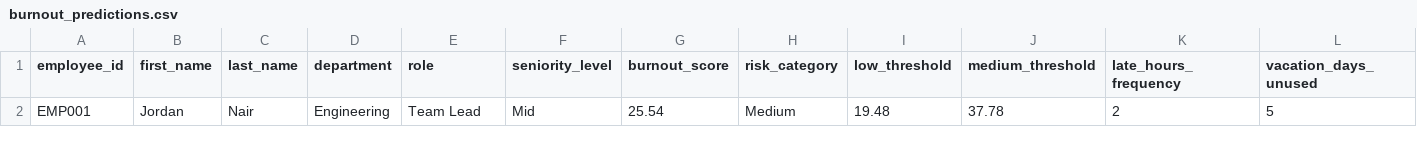
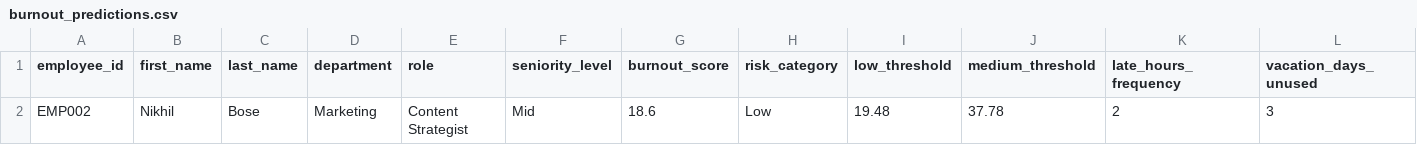
Before and after one commit to Aarsh-J/EPARS, a CSV file: code/Model1/burnout_predictions.csv, drawn as a sheet; only a part is shown; removed rows and columns are numbered as before the commit, all else as after; rows hold the shown columns only; the diff names each change by its address in the sheet, - before the commit and + after, or states it on an @@ line.

```diff
--- a/code/Model1/burnout_predictions.csv
+++ b/code/Model1/burnout_predictions.csv
-row 2: EMP001 | Jordan | Nair | Engineering | Team Lead | Mid | 25.54 | Medium | 19.48 | 37.78 | 2 | 5
+row 2: EMP002 | Nikhil | Bose | Marketing | Content Strategist | Mid | 18.6 | Low | 19.48 | 37.78 | 2 | 3
```
Also changed, not shown: code/Model3_TaskAssignment/artifacts/results_classification.csv, code/Model3_TaskAssignment/artifacts/results_regression.csv, 23 other files.
